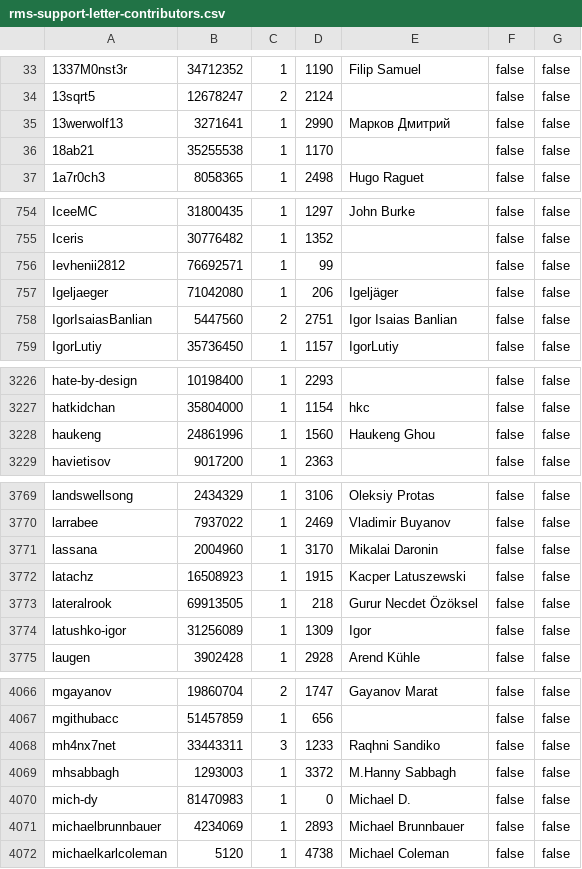
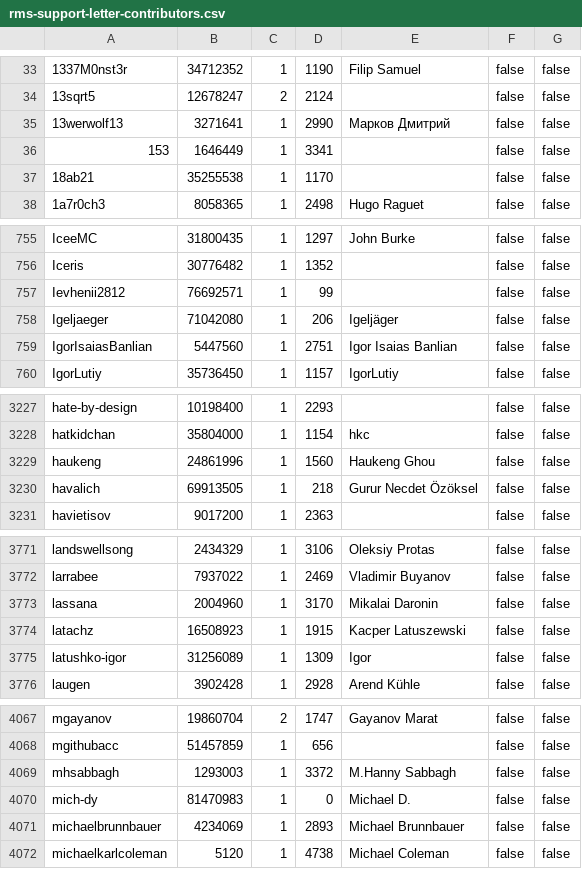
Before and after one commit to travisbrown/octocrabby, a CSV file: data/rms-support-letter-contributors.csv, drawn as a sheet; only a part is shown, gaps mark what is left out.

Commit message:
Update rms-support-letter contributors file

```diff
--- a/data/rms-support-letter-contributors.csv
+++ b/data/rms-support-letter-contributors.csv
@@ -35,2 +35,3 @@
 13werwolf13,3271641,1,2990,Марков Дмитрий,false,false
+153,1646449,1,3341,,false,false
 18ab21,35255538,1,1170,,false,false
@@ -757,3 +758,3 @@ Ievhenii2812,76692571,1,99,,false,false
 Igeljaeger,71042080,1,206,Igeljäger,false,false
-IgorIsaiasBanlian,5447560,2,2751,Igor Isaias Banlian,false,false
+IgorIsaiasBanlian,5447560,1,2751,Igor Isaias Banlian,false,false
 IgorLutiy,35736450,1,1157,IgorLutiy,false,false
@@ -3228,2 +3229,3 @@ hatkidchan,35804000,1,1154,hkc,false,false
 haukeng,24861996,1,1560,Haukeng Ghou,false,false
+havalich,69913505,1,218,Gurur Necdet Özöksel,false,false
 havietisov,9017200,1,2363,,false,false
@@ -3772,3 +3774,2 @@ lassana,2004960,1,3170,Mikalai Daronin,false,false
 latachz,16508923,1,1915,Kacper Latuszewski,false,false
-lateralrook,69913505,1,218,Gurur Necdet Özöksel,false,false
 latushko-igor,31256089,1,1309,Igor,false,false
@@ -4067,3 +4068,2 @@ mgayanov,19860704,2,1747,Gayanov Marat,false,false
 mgithubacc,51457859,1,656,,false,false
-mh4nx7net,33443311,3,1233,Raqhni Sandiko,false,false
 mhsabbagh,1293003,1,3372,M.Hanny Sabbagh,false,false
```
